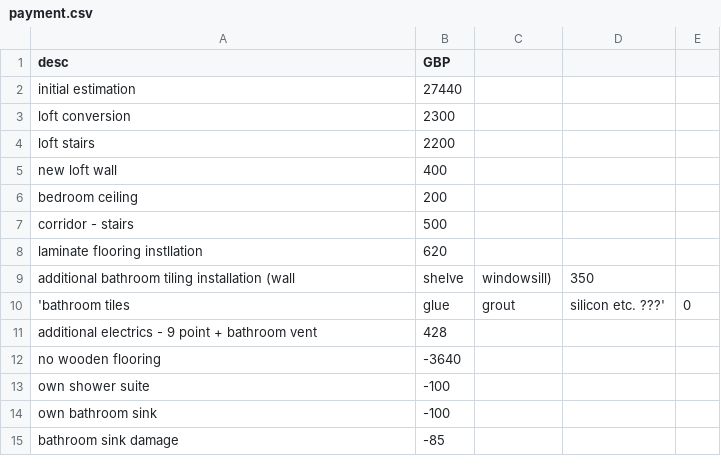
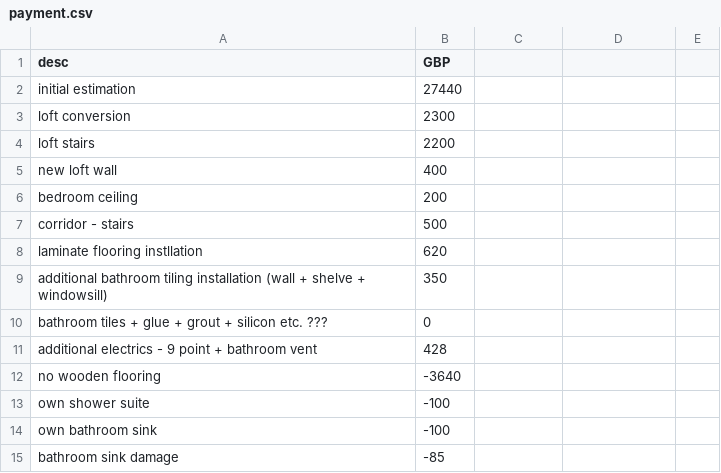
Before and after one commit to foxreymann/house, a CSV file: _data/payment.csv, drawn as a sheet.

```diff
--- a/_data/payment.csv
+++ b/_data/payment.csv
@@ -8,4 +8,4 @@ corridor - stairs,500
 laminate flooring instllation,620
-additional bathroom tiling installation (wall, shelve, windowsill),350
-'bathroom tiles, glue, grout, silicon etc. ???',0
+additional bathroom tiling installation (wall + shelve + windowsill),350
+bathroom tiles + glue + grout + silicon etc. ???,0
 additional electrics - 9 point + bathroom vent,428
```
